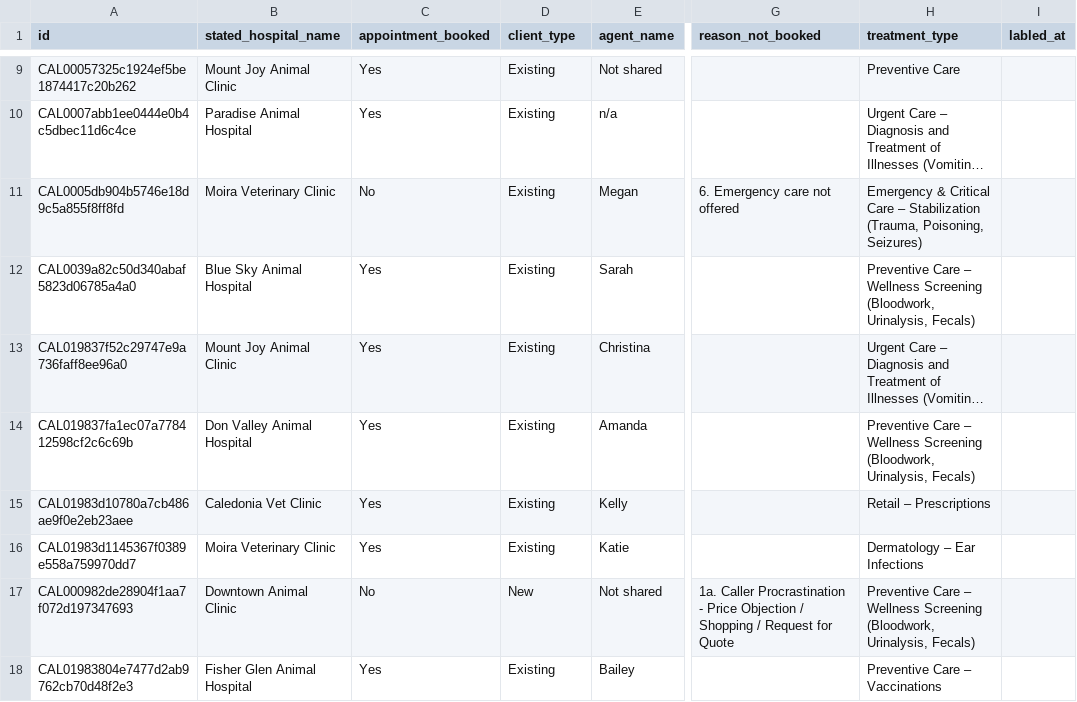
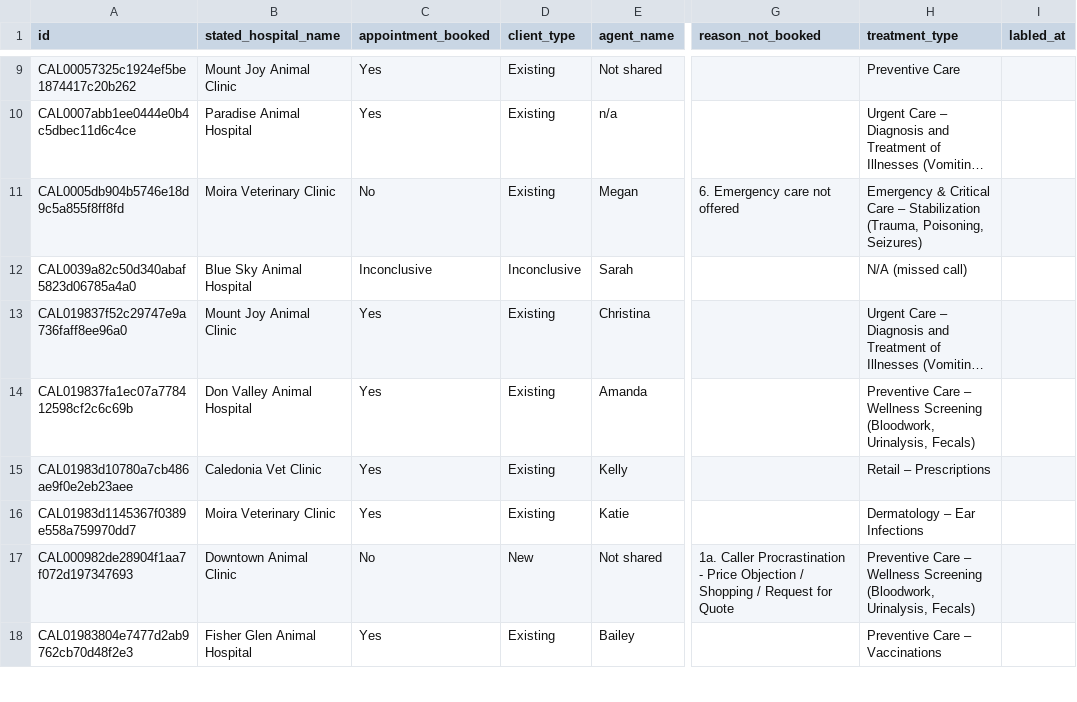
Before and after one commit to popcornAlesto33/CCRDashboard, a CSV file: CallData/VetCare_CallInsight_Labels - labels.csv, drawn as a sheet; only a part is shown, gaps mark what is left out; long unchanged cells end in …; the diff covers the shown part only; the diff names each change by its address in the sheet, - before the commit and + after, or states it on an @@ line.

```diff
--- a/CallData/VetCare_CallInsight_Labels - labels.csv
+++ b/CallData/VetCare_CallInsight_Labels - labels.csv
-C12 (appointment_booked): Yes
+C12 (appointment_booked): Inconclusive
-D12 (client_type): Existing
+D12 (client_type): Inconclusive
-H12 (treatment_type): Preventive Care – Wellness Screening (Bloodwork, Urinalysis, Fecals)
+H12 (treatment_type): N/A (missed call)
```
Also changed, not shown: 5 edited cells elsewhere in this file, 2 other files.
